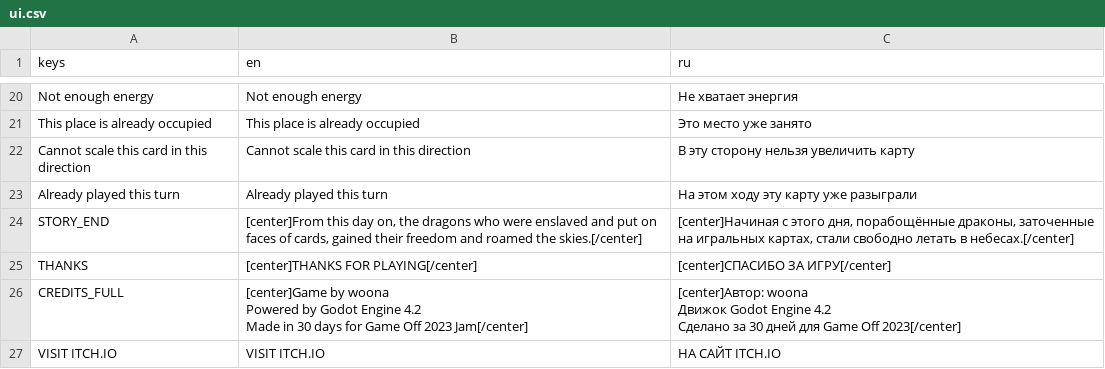
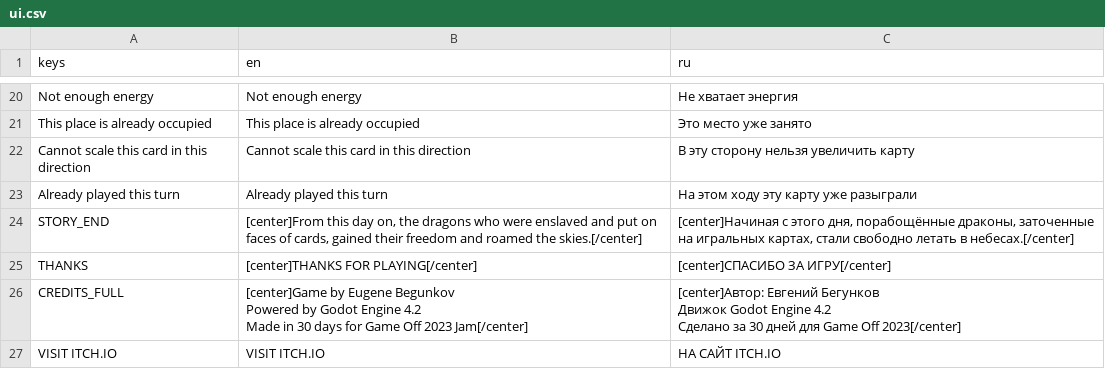
Before and after one commit to woonaftl/ace-of-scales, a CSV file: texts/ui.csv, drawn as a sheet; only a part is shown, gaps mark what is left out.

```diff
--- a/texts/ui.csv
+++ b/texts/ui.csv
@@ -25,7 +25,7 @@ STORY_END,"[center]From this day on, the dragons who were enslaved and put on fa
 THANKS,[center]THANKS FOR PLAYING[/center],[center]СПАСИБО ЗА ИГРУ[/center]
-CREDITS_FULL,"[center]Game by woona
-Powered by Godot Engine 4.2
-Made in 30 days for Game Off 2023 Jam[/center]","[center]Автор: woona
-Движок Godot Engine 4.2
-Сделано за 30 дней для Game Off 2023[/center]"
+CREDITS_FULL,"[center]Game by Eugene Begunkov
+Powered by Godot Engine 4.2
+Made in 30 days for Game Off 2023 Jam[/center]","[center]Автор: Евгений Бегунков
+Движок Godot Engine 4.2
+Сделано за 30 дней для Game Off 2023[/center]"
 VISIT ITCH.IO,VISIT ITCH.IO,НА САЙТ ITCH.IO
```
Also changed, not shown: 8 other files.
